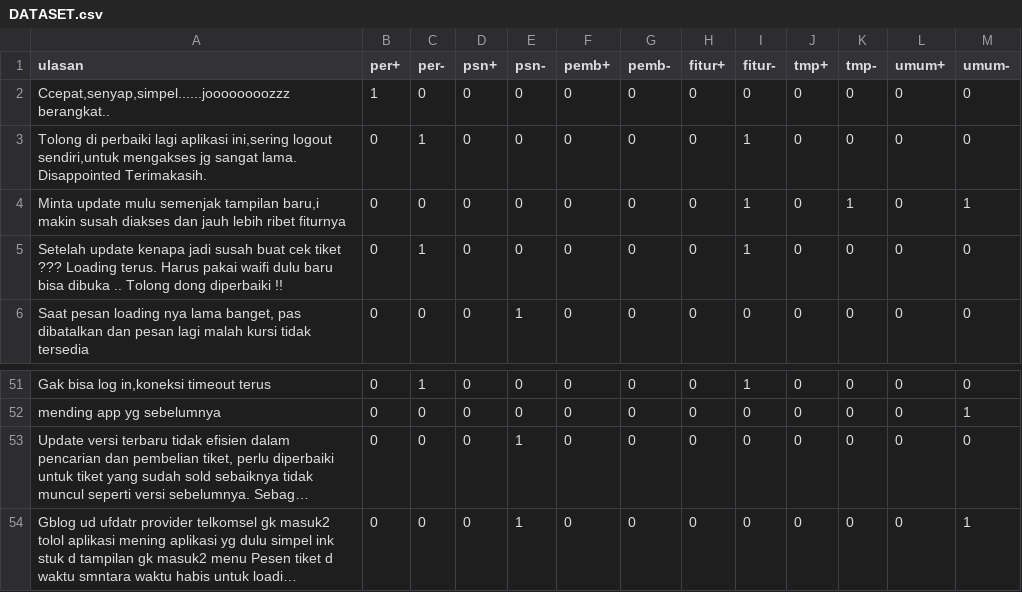
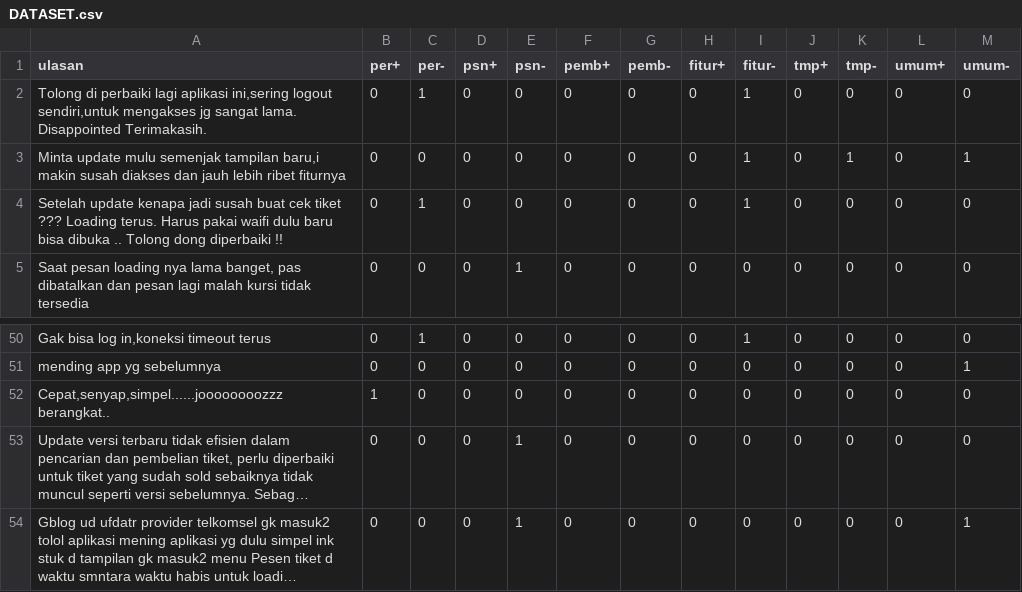
Before and after one commit to sofyitahm/Dataset-Ulasan-Access-by-KAI, a CSV file: DATASET.csv, drawn as a sheet; only a part is shown, gaps mark what is left out; long unchanged cells end in …; removed rows and columns are numbered as before the commit, all else as after; the diff names each change by its address in the sheet, - before the commit and + after, or states it on an @@ line.

Commit message:
Update DATASET.csv

```diff
--- a/DATASET.csv
+++ b/DATASET.csv
-row 2: Ccepat,senyap,simpel......joooooooozzz berangkat.. | 1 | 0 | 0 | 0 | 0 | 0 | 0 | 0 | 0 | 0 | 0 | 0
+row 52: Cepat,senyap,simpel......joooooooozzz berangkat.. | 1 | 0 | 0 | 0 | 0 | 0 | 0 | 0 | 0 | 0 | 0 | 0
```
